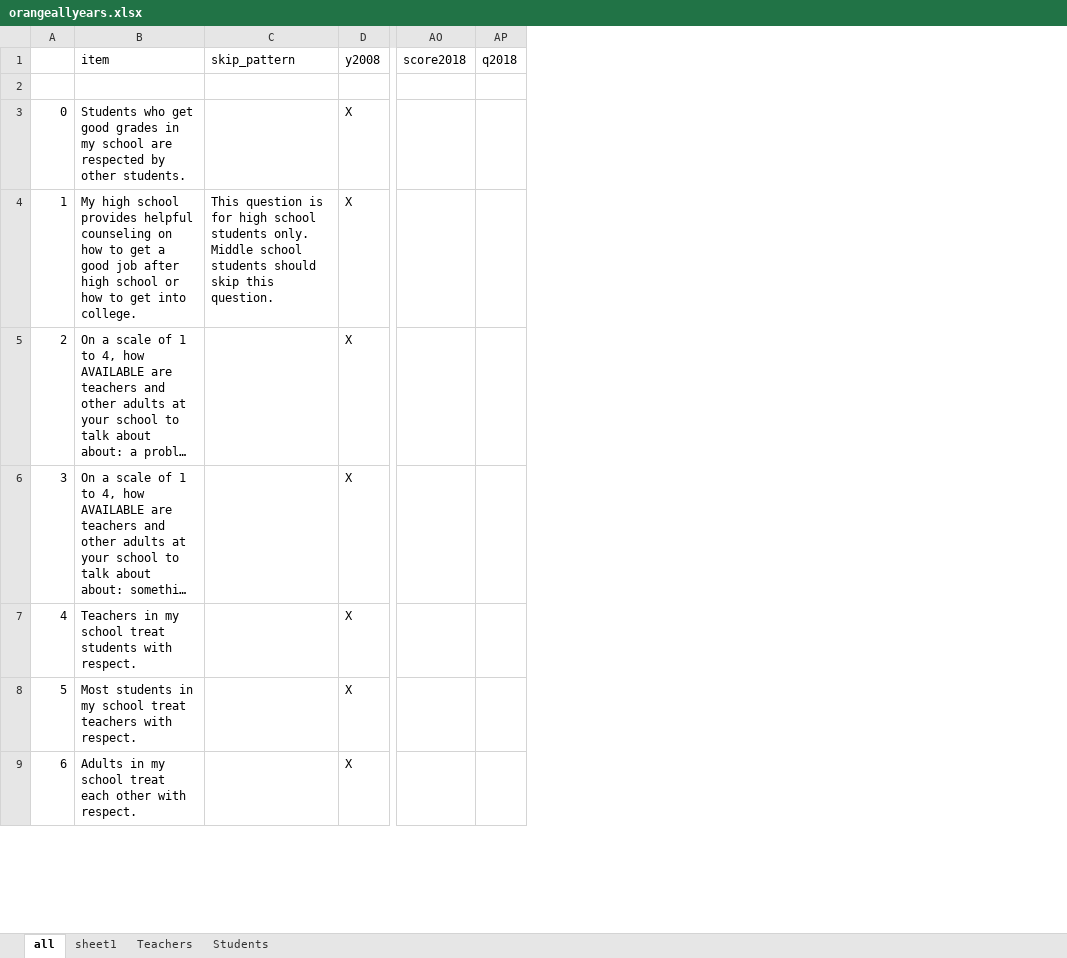
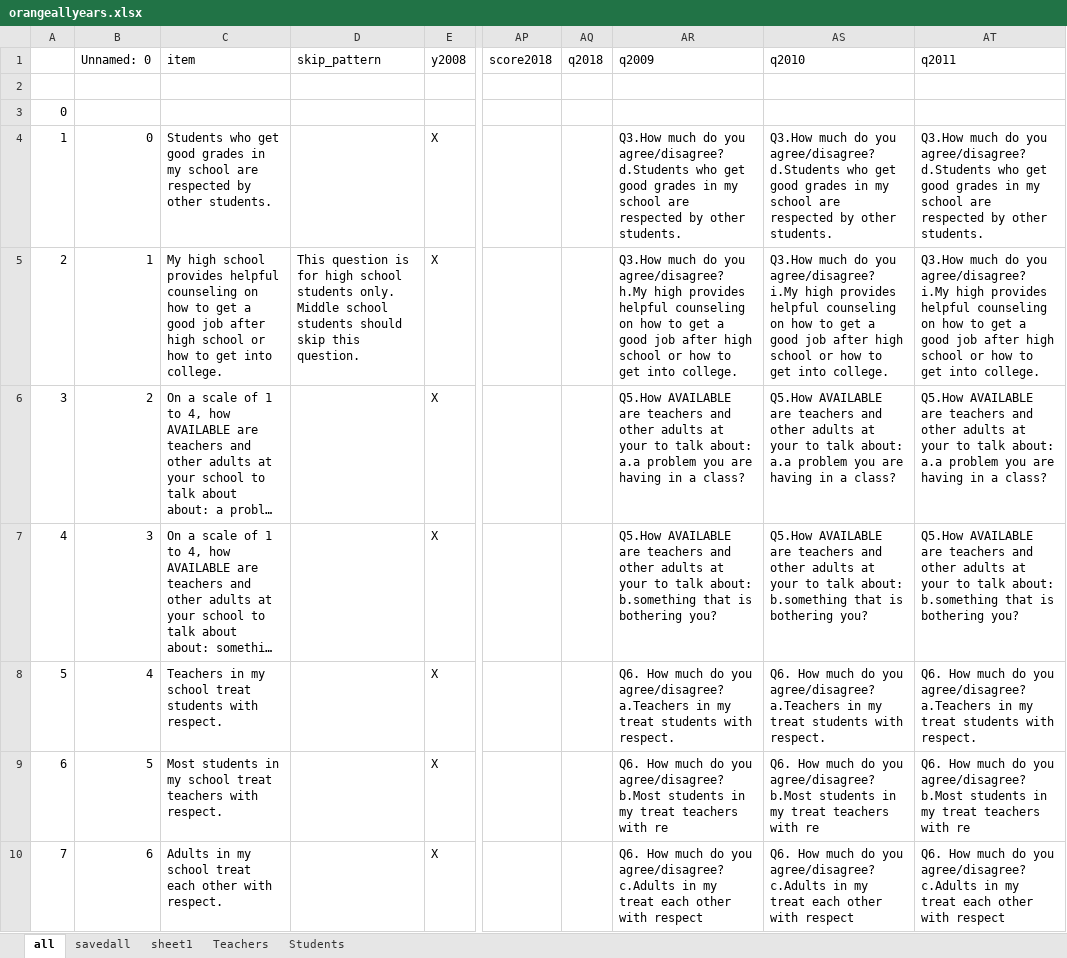
Before and after one commit to angsu/NYC-Survey-Scoring, an Excel workbook: orangeallyears.xlsx, sheet all, drawn as a sheet; only a part is shown, gaps mark what is left out; long unchanged cells end in …; values as stored, in another font and other column widths than the file's, no borders; addresses are those after the commit; rows hold the shown columns only; the diff names each change by its address in the sheet, - before the commit and + after, or states it on an @@ line.

Commit message:
Fixed question labeling error.
Fixed misordered for loop. (oranges and yellows switched for 2009-11). Because of this, those questions also had years mislabeled, so means for each years changed. Also, added survey questions from instruments, and labeled previous questions' titles match_question. Added survey questions from instruments for years 2009-2011 to blueallyears, orangeallyears, and yellowallyears.

```diff
--- a/orangeallyears.xlsx (sheet all)
+++ b/orangeallyears.xlsx (sheet all)
+sheet tab: savedall
+column B (Unnamed: 0), rows 4-10: 0 | 1 | 2 | 3 | 4 | 5 | 6
+column AR (q2009), rows 4-10: Q3.How much do you agree/disagree? d.Students who get good grades in my school are respected by other students. | Q3.How much do you agree/disagree? h.My high provides helpful counseling on how to get a good job after high school or how to get into college. | Q5.How AVAILABLE are teachers and other adults at your to talk about: a.a problem you are having in a class? | Q5.How AVAILABLE are teachers and other adults at your to talk about: b.something that is bothering you? | Q6. How much do you agree/disagree? a.Teachers in my treat students with respect. | Q6. How much do you agree/disagree? b.Most students in my treat teachers with re | Q6. How much do you agree/disagree? c.Adults in my treat each other with respect
+column AS (q2010), rows 4-10: Q3.How much do you agree/disagree? d.Students who get good grades in my school are respected by other students. | Q3.How much do you agree/disagree? i.My high provides helpful counseling on how to get a good job after high school or how to get into college. | Q5.How AVAILABLE are teachers and other adults at your to talk about: a.a problem you are having in a class? | Q5.How AVAILABLE are teachers and other adults at your to talk about: b.something that is bothering you? | Q6. How much do you agree/disagree? a.Teachers in my treat students with respect. | Q6. How much do you agree/disagree? b.Most students in my treat teachers with re | Q6. How much do you agree/disagree? c.Adults in my treat each other with respect
+column AT (q2011), rows 4-10: Q3.How much do you agree/disagree? d.Students who get good grades in my school are respected by other students. | Q3.How much do you agree/disagree? i.My high provides helpful counseling on how to get a good job after high school or how to get into college. | Q5.How AVAILABLE are teachers and other adults at your to talk about: a.a problem you are having in a class? | Q5.How AVAILABLE are teachers and other adults at your to talk about: b.something that is bothering you? | Q6. How much do you agree/disagree? a.Teachers in my treat students with respect. | Q6. How much do you agree/disagree? b.Most students in my treat teachers with re | Q6. How much do you agree/disagree? c.Adults in my treat each other with respect
+row 2: (empty)
@@ column A renumbered from row 3 down @@
```
Also changed, not shown: blueallyears.xlsx, yellowallyears.xlsx, 4 other files.
